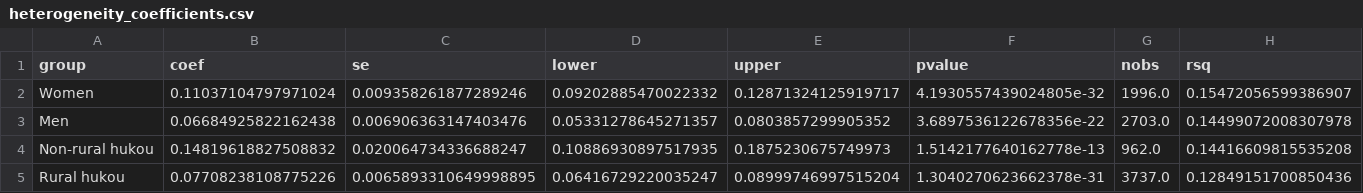
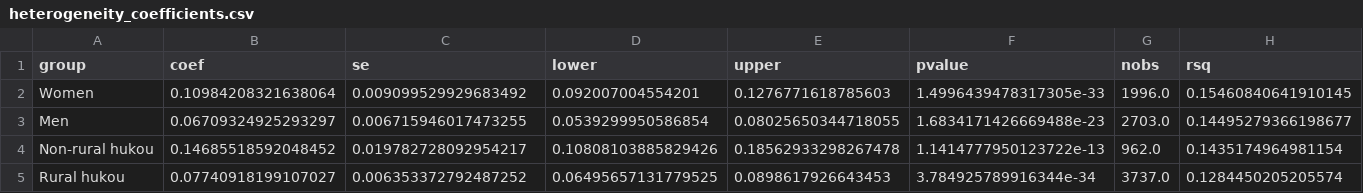
Before and after one commit to fuxiaoji/stata_essay, a CSV file: Data_done/05_latex/tables/heterogeneity_coefficients.csv, drawn as a sheet.

```diff
--- a/Data_done/05_latex/tables/heterogeneity_coefficients.csv
+++ b/Data_done/05_latex/tables/heterogeneity_coefficients.csv
@@ -1,5 +1,5 @@
 group,coef,se,lower,upper,pvalue,nobs,rsq
-Women,0.11037104797971024,0.009358261877289246,0.09202885470022332,0.12871324125919717,4.1930557439024805e-32,1996.0,0.15472056599386907
-Men,0.06684925822162438,0.006906363147403476,0.05331278645271357,0.0803857299905352,3.6897536122678356e-22,2703.0,0.14499072008307978
-Non-rural hukou,0.14819618827508832,0.020064734336688247,0.10886930897517935,0.1875230675749973,1.5142177640162778e-13,962.0,0.14416609815535208
-Rural hukou,0.07708238108775226,0.0065893310649998895,0.06416729220035247,0.08999746997515204,1.3040270623662378e-31,3737.0,0.12849151700850436
+Women,0.10984208321638064,0.009099529929683492,0.092007004554201,0.1276771618785603,1.4996439478317305e-33,1996.0,0.15460840641910145
+Men,0.06709324925293297,0.006715946017473255,0.0539299950586854,0.08025650344718055,1.6834171426669488e-23,2703.0,0.14495279366198677
+Non-rural hukou,0.14685518592048452,0.019782728092954217,0.10808103885829426,0.18562933298267478,1.1414777950123722e-13,962.0,0.1435174964981154
+Rural hukou,0.07740918199107027,0.006353372792487252,0.06495657131779525,0.0898617926643453,3.784925789916344e-34,3737.0,0.1284450205205574
```
Also changed, not shown: Data_done/05_latex/tables/aipw_effects.csv, Data_done/05_latex/tables/iv_diagnostics.csv, 34 other files.
